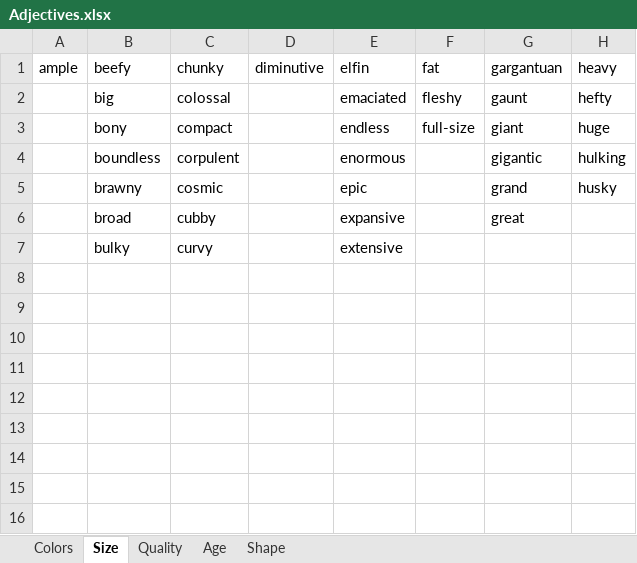
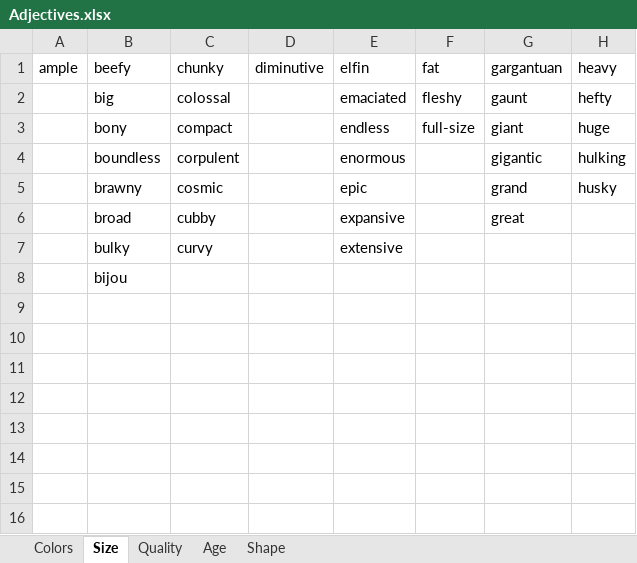
Before and after one commit to TheENGR/SmartPass, an Excel workbook: Adjectives.xlsx, sheet Size, drawn as a sheet; only a part is shown; values as stored, in another font and other column widths than the file's, no borders; the diff names each change by its address in the sheet, - before the commit and + after, or states it on an @@ line.

```diff
--- a/Adjectives.xlsx (sheet Size)
+++ b/Adjectives.xlsx (sheet Size)
-B8: (empty)
+B8: bijou
```
Also changed, not shown: 1 other file.
